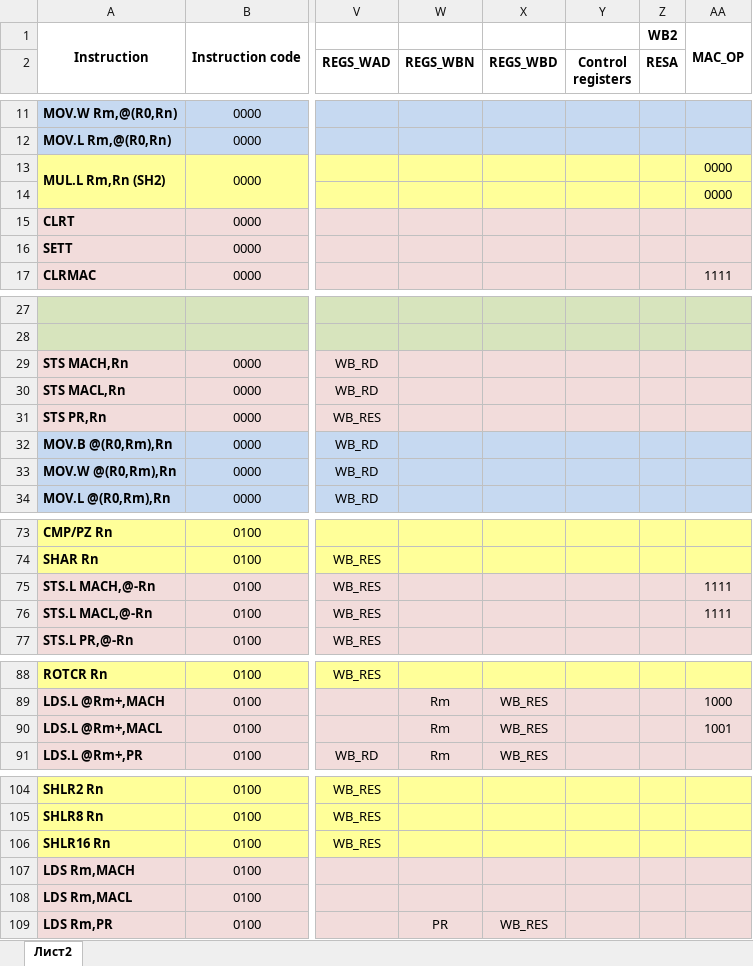
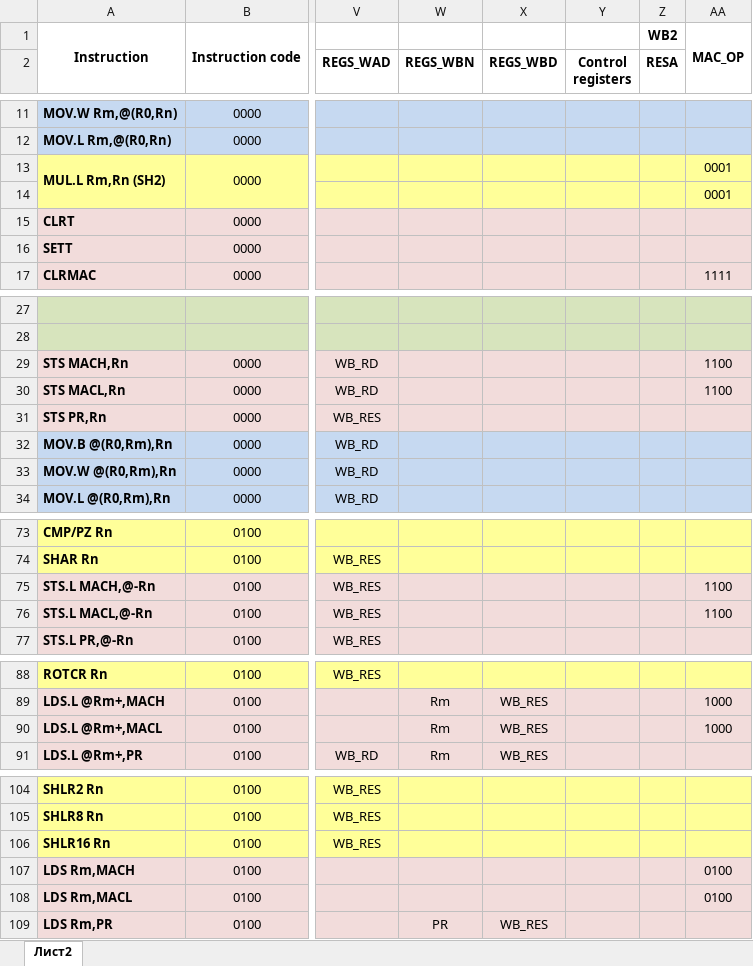
Before and after one commit to srg320/SH, an Excel workbook: SH opcodes.xlsx, sheet Лист2, drawn as a sheet; only a part is shown, gaps mark what is left out; values as stored, in another font and other column widths than the file's, no borders; the diff names each change by its address in the sheet, - before the commit and + after, or states it on an @@ line.

```diff
--- a/SH opcodes.xlsx (sheet Лист2)
+++ b/SH opcodes.xlsx (sheet Лист2)
-AA13:AA14: 0000
+AA13:AA14: 0001
-AA29:AA30: (empty)
+AA29:AA30: 1100
-AA75:AA76: 1111
+AA75:AA76: 1100
-AA90: 1001
+AA90: 1000
-AA107:AA108: (empty)
+AA107:AA108: 0100
```
Also changed, not shown: 13 other files.
